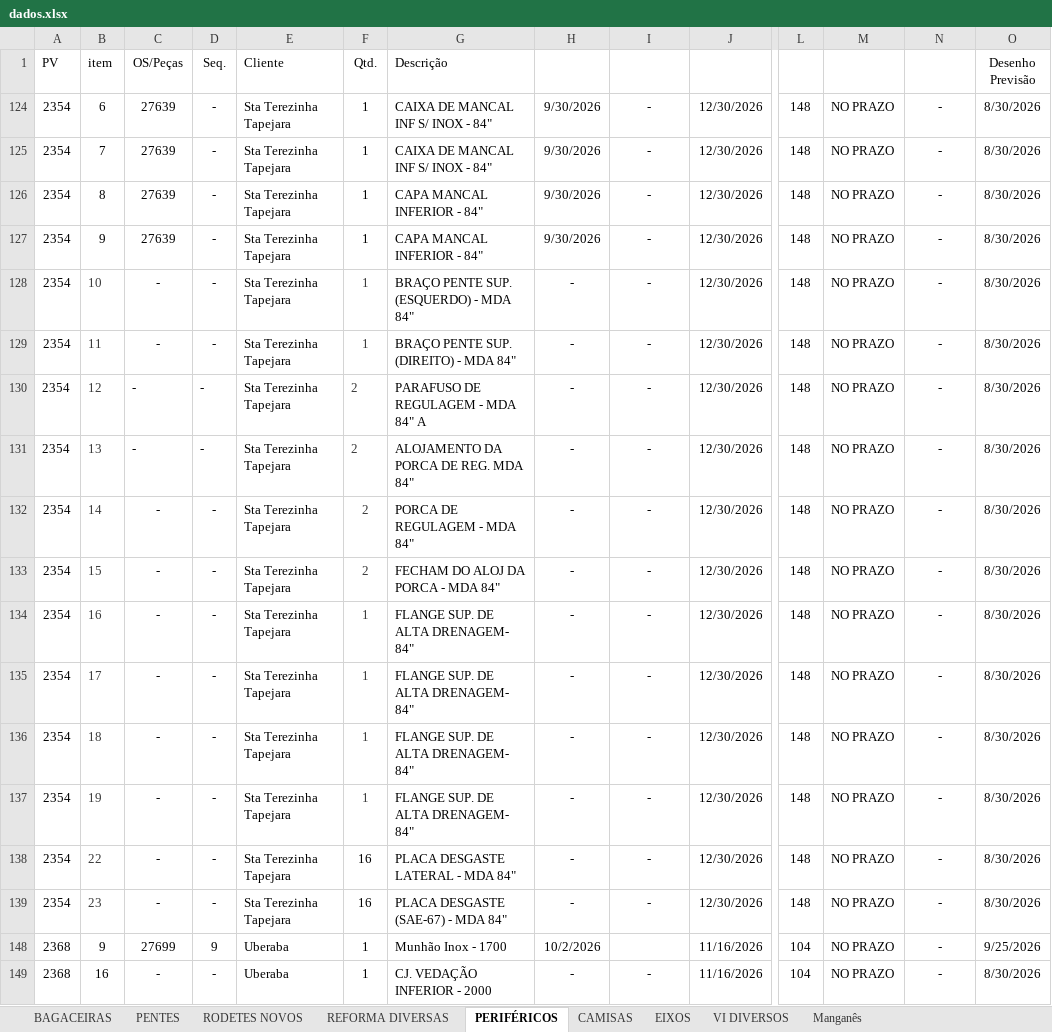
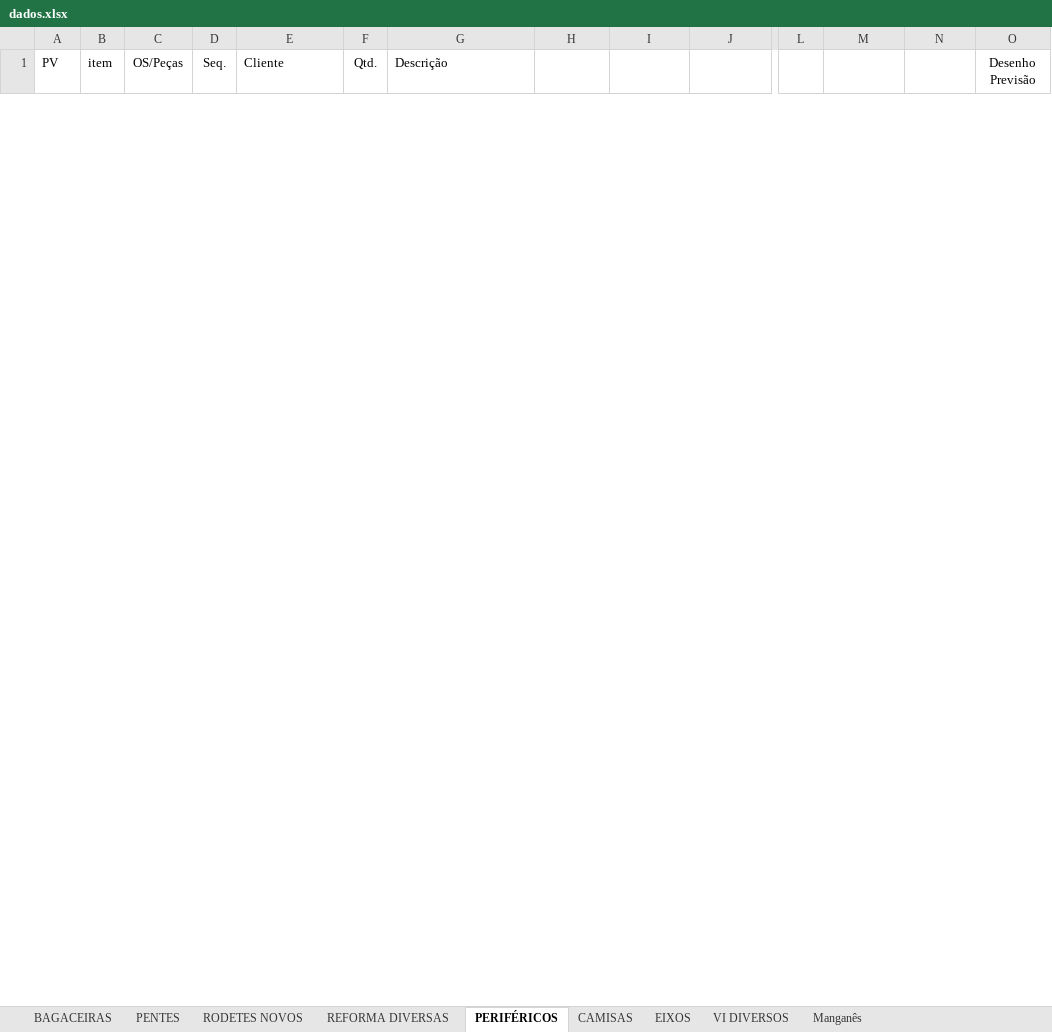
Before and after one commit to marcelodilena/carteira_prod, an Excel workbook: dados.xlsx, sheet PERIFÉRICOS, drawn as a sheet; only a part is shown, gaps mark what is left out; values as stored, in another font and other column widths than the file's, no borders; table styles not drawn; removed rows and columns are numbered as before the commit, all else as after; rows hold the shown columns only; the diff covers the shown part only; the diff names each change by its address in the sheet, - before the commit and + after, or states it on an @@ line.

```diff
--- a/dados.xlsx (sheet PERIFÉRICOS)
+++ b/dados.xlsx (sheet PERIFÉRICOS)
-row 124: 2354 | 6 | 27639 | - | Sta Terezinha Tapejara | 1 | CAIXA DE MANCAL INF S/ INOX - 84" | 9/30/2026 | - | 12/30/2026 | 148 | NO PRAZO | - | 8/30/2026
-row 125: 2354 | 7 | 27639 | - | Sta Terezinha Tapejara | 1 | CAIXA DE MANCAL INF S/ INOX - 84" | 9/30/2026 | - | 12/30/2026 | 148 | NO PRAZO | - | 8/30/2026
-row 126: 2354 | 8 | 27639 | - | Sta Terezinha Tapejara | 1 | CAPA MANCAL INFERIOR - 84" | 9/30/2026 | - | 12/30/2026 | 148 | NO PRAZO | - | 8/30/2026
-row 127: 2354 | 9 | 27639 | - | Sta Terezinha Tapejara | 1 | CAPA MANCAL INFERIOR - 84" | 9/30/2026 | - | 12/30/2026 | 148 | NO PRAZO | - | 8/30/2026
-row 128: 2354 | 10 | - | - | Sta Terezinha Tapejara | 1 | BRAÇO PENTE SUP. (ESQUERDO) - MDA 84" | - | - | 12/30/2026 | 148 | NO PRAZO | - | 8/30/2026
-row 129: 2354 | 11 | - | - | Sta Terezinha Tapejara | 1 | BRAÇO PENTE SUP. (DIREITO) - MDA 84" | - | - | 12/30/2026 | 148 | NO PRAZO | - | 8/30/2026
-row 130: 2354 | 12 | - | - | Sta Terezinha Tapejara | 2 | PARAFUSO DE REGULAGEM - MDA 84" A | - | - | 12/30/2026 | 148 | NO PRAZO | - | 8/30/2026
-row 131: 2354 | 13 | - | - | Sta Terezinha Tapejara | 2 | ALOJAMENTO DA PORCA DE REG. MDA 84" | - | - | 12/30/2026 | 148 | NO PRAZO | - | 8/30/2026
-row 132: 2354 | 14 | - | - | Sta Terezinha Tapejara | 2 | PORCA DE REGULAGEM - MDA 84" | - | - | 12/30/2026 | 148 | NO PRAZO | - | 8/30/2026
-row 133: 2354 | 15 | - | - | Sta Terezinha Tapejara | 2 | FECHAM DO ALOJ DA PORCA - MDA 84" | - | - | 12/30/2026 | 148 | NO PRAZO | - | 8/30/2026
-row 134: 2354 | 16 | - | - | Sta Terezinha Tapejara | 1 | FLANGE SUP. DE ALTA DRENAGEM- 84" | - | - | 12/30/2026 | 148 | NO PRAZO | - | 8/30/2026
-row 135: 2354 | 17 | - | - | Sta Terezinha Tapejara | 1 | FLANGE SUP. DE ALTA DRENAGEM- 84" | - | - | 12/30/2026 | 148 | NO PRAZO | - | 8/30/2026
-row 136: 2354 | 18 | - | - | Sta Terezinha Tapejara | 1 | FLANGE SUP. DE ALTA DRENAGEM- 84" | - | - | 12/30/2026 | 148 | NO PRAZO | - | 8/30/2026
-row 137: 2354 | 19 | - | - | Sta Terezinha Tapejara | 1 | FLANGE SUP. DE ALTA DRENAGEM- 84" | - | - | 12/30/2026 | 148 | NO PRAZO | - | 8/30/2026
-row 138: 2354 | 22 | - | - | Sta Terezinha Tapejara | 16 | PLACA DESGASTE LATERAL - MDA 84" | - | - | 12/30/2026 | 148 | NO PRAZO | - | 8/30/2026
-row 139: 2354 | 23 | - | - | Sta Terezinha Tapejara | 16 | PLACA DESGASTE (SAE-67) - MDA 84" | - | - | 12/30/2026 | 148 | NO PRAZO | - | 8/30/2026
-row 148: 2368 | 9 | 27699 | 9 | Uberaba | 1 | Munhão Inox - 1700 | 10/2/2026 |  | 11/16/2026 | 104 | NO PRAZO | - | 9/25/2026
-row 149: 2368 | 16 | - | - | Uberaba | 1 | CJ. VEDAÇÃO INFERIOR - 2000 | - | - | 11/16/2026 | 104 | NO PRAZO | - | 8/30/2026
```
Also changed, not shown: 8 added rows and 5 removed rows elsewhere in this sheet, sheet PENTES, sheet BAGACEIRAS, sheet RODETES NOVOS, sheet CAMISAS, sheet EIXOS, hidden cells.
